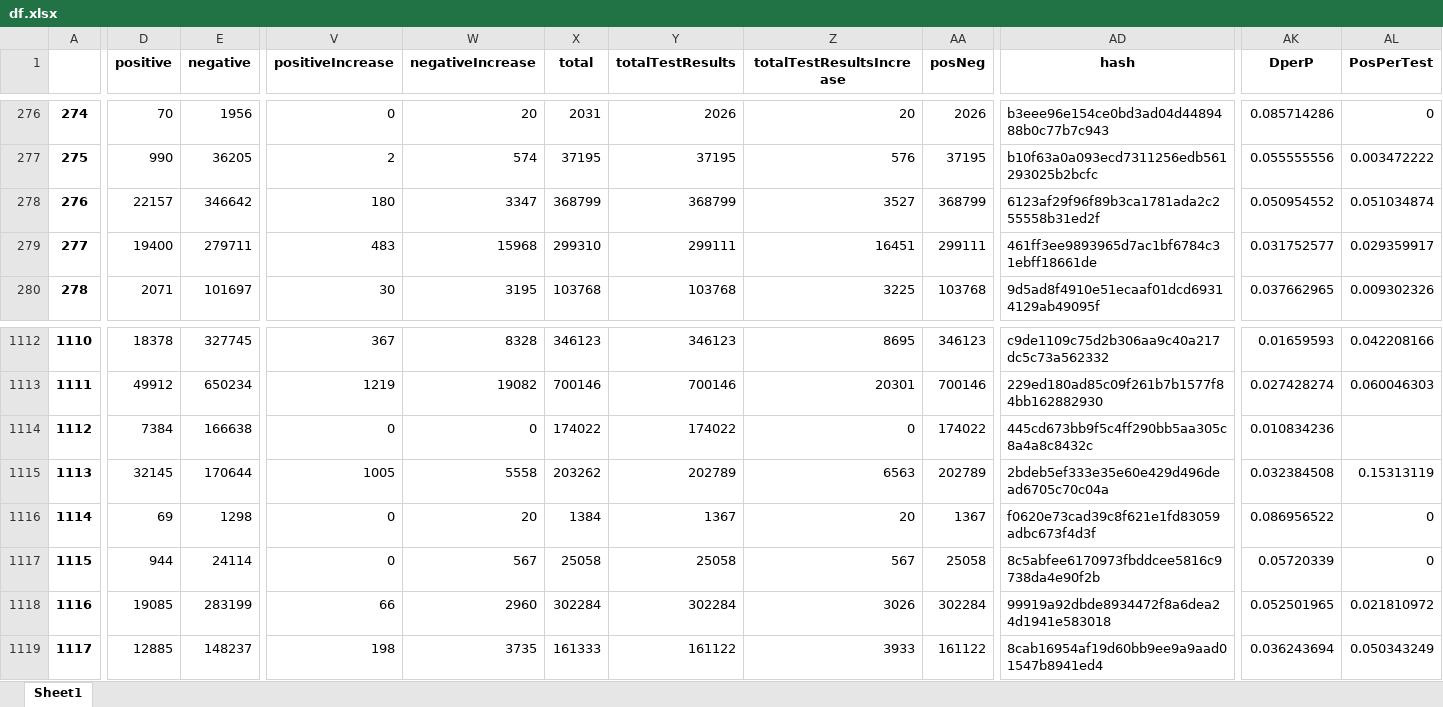
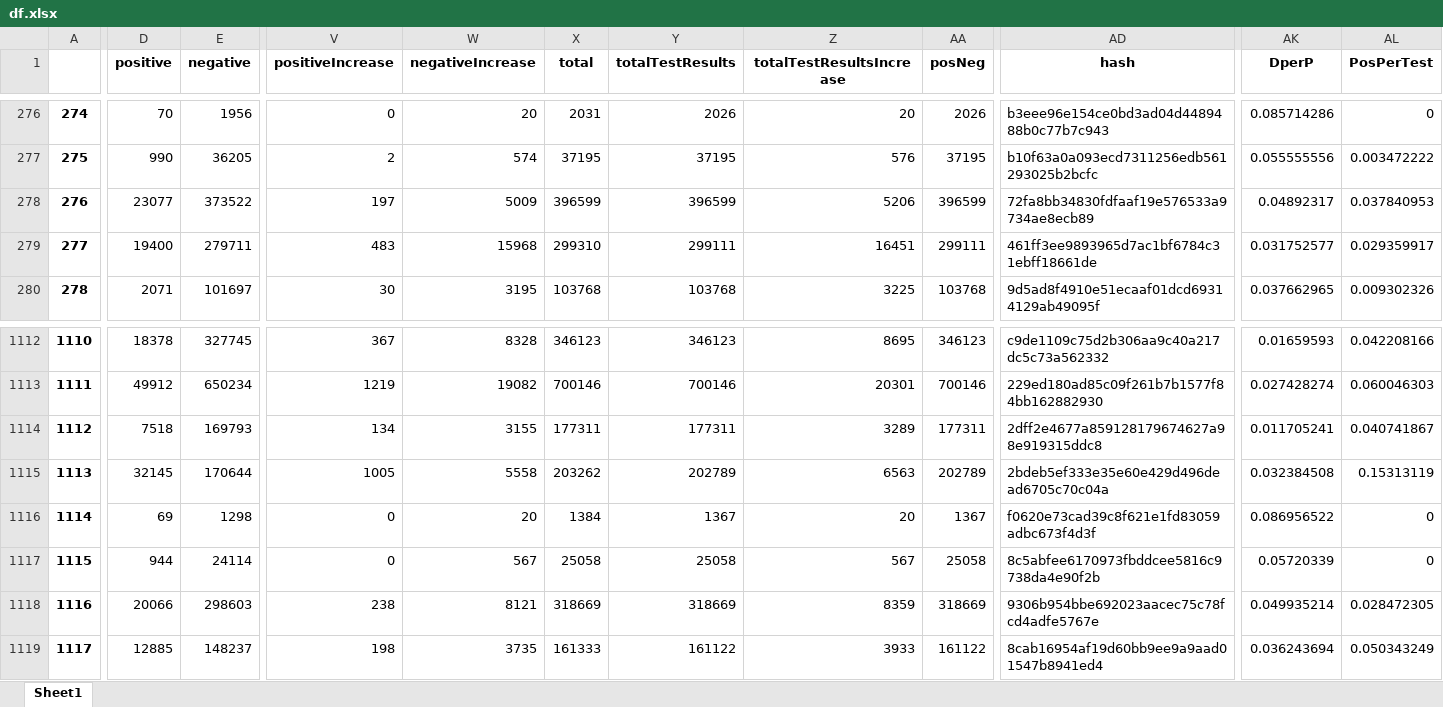
Before and after one commit to Stripling07/UT_COVID, an Excel workbook: df.xlsx, sheet Sheet1, drawn as a sheet; only a part is shown, gaps mark what is left out; values as stored, in another font and other column widths than the file's, no borders; the diff covers the shown part only; the diff names each change by its address in the sheet, - before the commit and + after, or states it on an @@ line.

```diff
--- a/df.xlsx (sheet Sheet1)
+++ b/df.xlsx (sheet Sheet1)
-D278 (positive): 22157
+D278 (positive): 23077
-E278 (negative): 346642
+E278 (negative): 373522
-V278 (positiveIncrease): 180
+V278 (positiveIncrease): 197
-W278 (negativeIncrease): 3347
+W278 (negativeIncrease): 5009
-X278 (total): 368799
+X278 (total): 396599
-Y278 (totalTestResults): 368799
+Y278 (totalTestResults): 396599
-Z278 (totalTestResultsIncrease): 3527
+Z278 (totalTestResultsIncrease): 5206
-AA278 (posNeg): 368799
+AA278 (posNeg): 396599
-AD278 (hash): 6123af29f96f89b3ca1781ada2c255558b31ed2f
+AD278 (hash): 72fa8bb34830fdfaaf19e576533a9734ae8ecb89
-AK278 (DperP): 0.050954552
+AK278 (DperP): 0.04892317
-AL278 (PosPerTest): 0.051034874
+AL278 (PosPerTest): 0.037840953
-D1114 (positive): 7384
+D1114 (positive): 7518
-E1114 (negative): 166638
+E1114 (negative): 169793
-V1114 (positiveIncrease): 0
+V1114 (positiveIncrease): 134
-W1114 (negativeIncrease): 0
+W1114 (negativeIncrease): 3155
-X1114 (total): 174022
+X1114 (total): 177311
-Y1114 (totalTestResults): 174022
+Y1114 (totalTestResults): 177311
-Z1114 (totalTestResultsIncrease): 0
+Z1114 (totalTestResultsIncrease): 3289
-AA1114 (posNeg): 174022
+AA1114 (posNeg): 177311
-AD1114 (hash): 445cd673bb9f5c4ff290bb5aa305c8a4a8c8432c
+AD1114 (hash): 2dff2e4677a859128179674627a98e919315ddc8
-AK1114 (DperP): 0.010834236
+AK1114 (DperP): 0.011705241
-AL1114 (PosPerTest): (empty)
+AL1114 (PosPerTest): 0.040741867
-D1118 (positive): 19085
+D1118 (positive): 20066
-E1118 (negative): 283199
+E1118 (negative): 298603
-V1118 (positiveIncrease): 66
+V1118 (positiveIncrease): 238
-W1118 (negativeIncrease): 2960
+W1118 (negativeIncrease): 8121
-X1118 (total): 302284
+X1118 (total): 318669
-Y1118 (totalTestResults): 302284
+Y1118 (totalTestResults): 318669
-Z1118 (totalTestResultsIncrease): 3026
+Z1118 (totalTestResultsIncrease): 8359
-AA1118 (posNeg): 302284
+AA1118 (posNeg): 318669
-AD1118 (hash): 99919a92dbde8934472f8a6dea24d1941e583018
+AD1118 (hash): 9306b954bbe692023aacec75c78fcd4adfe5767e
-AK1118 (DperP): 0.052501965
+AK1118 (DperP): 0.049935214
-AL1118 (PosPerTest): 0.021810972
+AL1118 (PosPerTest): 0.028472305
```
Also changed, not shown: 1188 edited cells elsewhere in this sheet, 8 other files.
